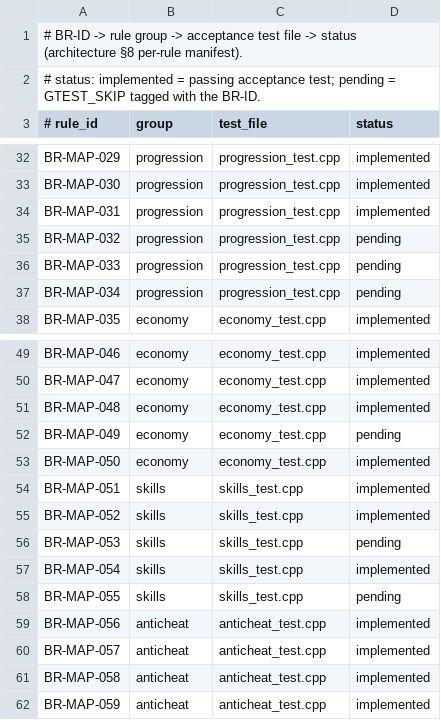
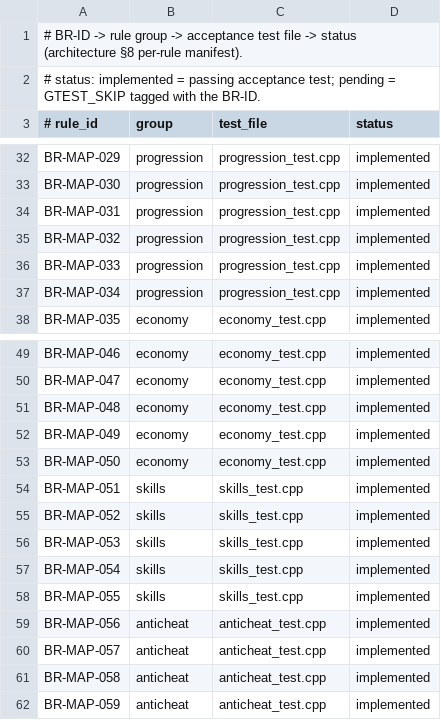
Before and after one commit to giandotmp3/reAthena, a TSV file: modernized/rathena-reimagined/map-rules/manifest/rule_manifest.tsv, drawn as a sheet; only a part is shown, gaps mark what is left out.

```diff
--- a/modernized/rathena-reimagined/map-rules/manifest/rule_manifest.tsv
+++ b/modernized/rathena-reimagined/map-rules/manifest/rule_manifest.tsv
@@ -34,5 +34,5 @@ BR-MAP-030	progression	progression_test.cpp	implemented
 BR-MAP-031	progression	progression_test.cpp	implemented
-BR-MAP-032	progression	progression_test.cpp	pending
-BR-MAP-033	progression	progression_test.cpp	pending
-BR-MAP-034	progression	progression_test.cpp	pending
+BR-MAP-032	progression	progression_test.cpp	implemented
+BR-MAP-033	progression	progression_test.cpp	implemented
+BR-MAP-034	progression	progression_test.cpp	implemented
 BR-MAP-035	economy	economy_test.cpp	implemented
@@ -51,3 +51,3 @@ BR-MAP-047	economy	economy_test.cpp	implemented
 BR-MAP-048	economy	economy_test.cpp	implemented
-BR-MAP-049	economy	economy_test.cpp	pending
+BR-MAP-049	economy	economy_test.cpp	implemented
 BR-MAP-050	economy	economy_test.cpp	implemented
@@ -55,5 +55,5 @@ BR-MAP-051	skills	skills_test.cpp	implemented
 BR-MAP-052	skills	skills_test.cpp	implemented
-BR-MAP-053	skills	skills_test.cpp	pending
+BR-MAP-053	skills	skills_test.cpp	implemented
 BR-MAP-054	skills	skills_test.cpp	implemented
-BR-MAP-055	skills	skills_test.cpp	pending
+BR-MAP-055	skills	skills_test.cpp	implemented
 BR-MAP-056	anticheat	anticheat_test.cpp	implemented
```
Also changed, not shown: 11 other files.
